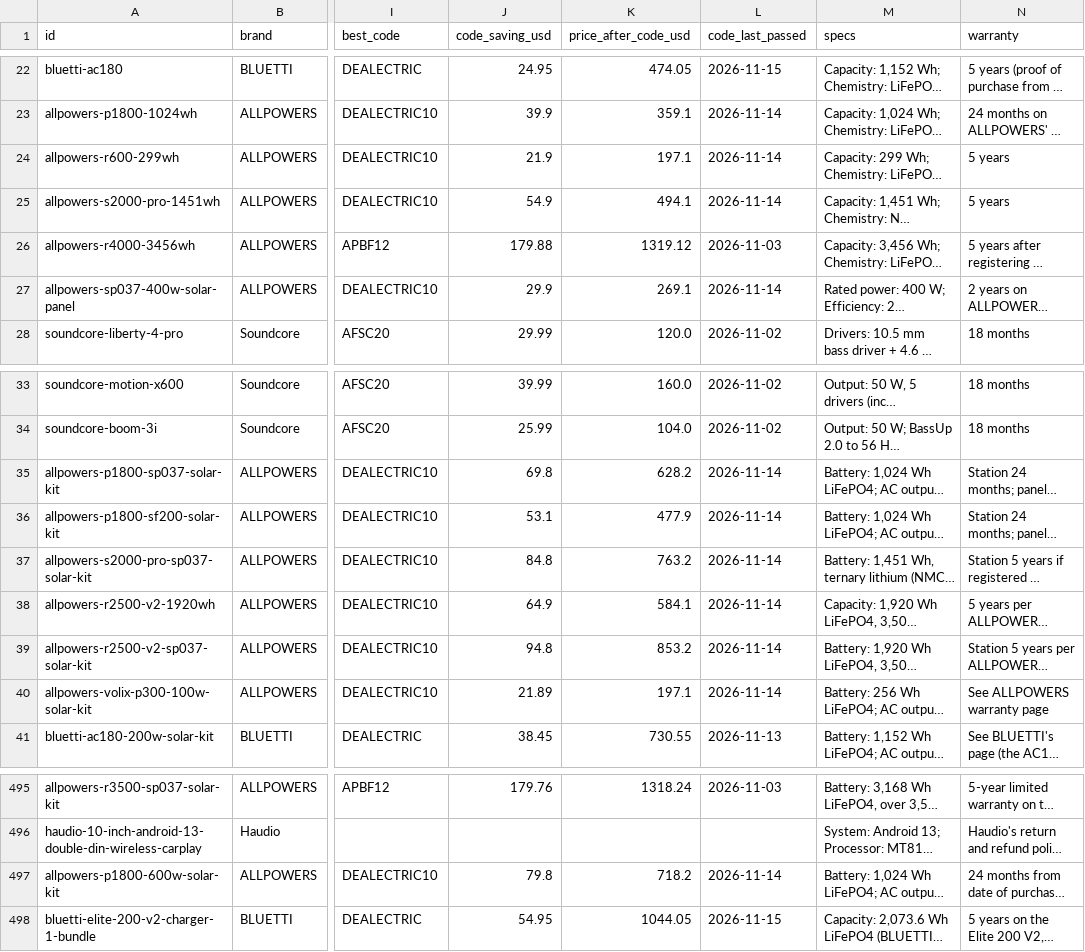
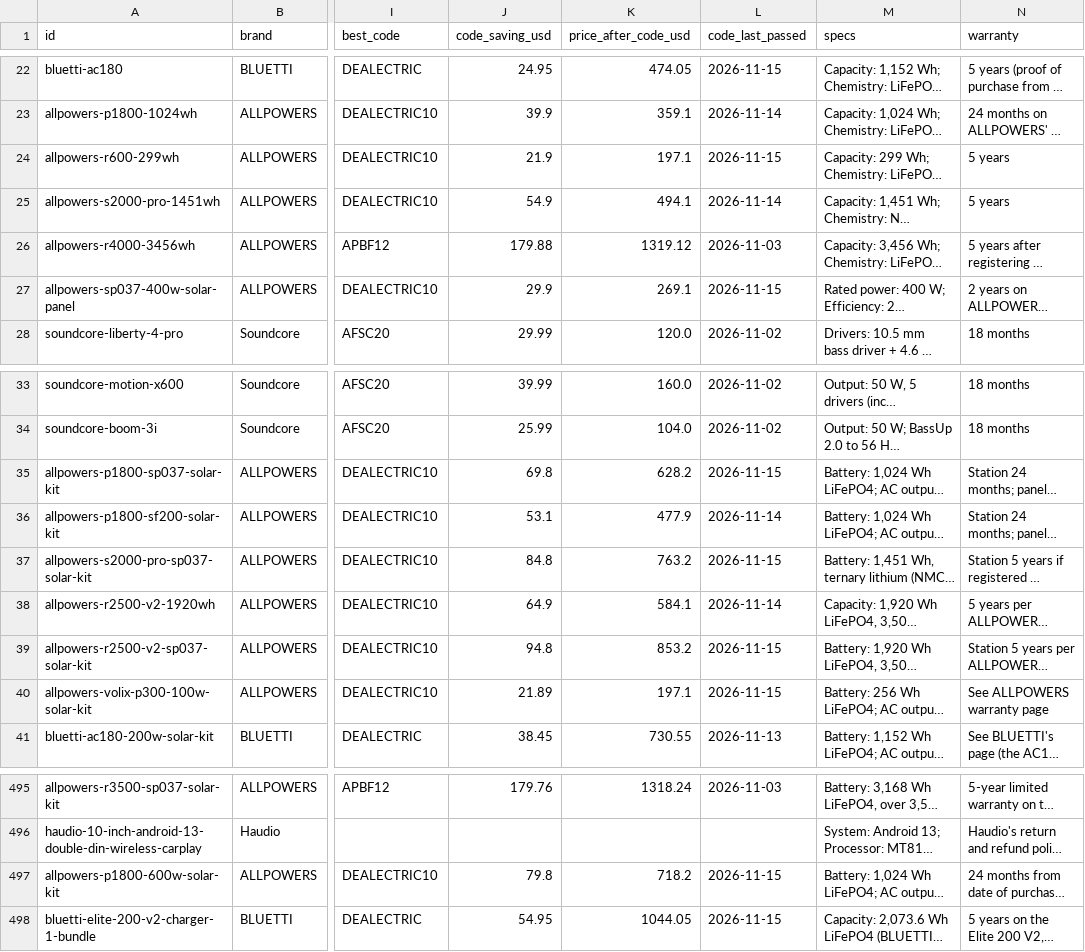
Before and after one commit to barryyao1017-hub/dealectric, a CSV file: docs/dealectric-products.csv, drawn as a sheet; only a part is shown, gaps mark what is left out; long unchanged cells end in …; the diff names each change by its address in the sheet, - before the commit and + after, or states it on an @@ line.

```diff
--- a/docs/dealectric-products.csv
+++ b/docs/dealectric-products.csv
-L24 (code_last_passed): 2026-11-14
+L24 (code_last_passed): 2026-11-15
-L27 (code_last_passed): 2026-11-14
+L27 (code_last_passed): 2026-11-15
-L35 (code_last_passed): 2026-11-14
+L35 (code_last_passed): 2026-11-15
-L37 (code_last_passed): 2026-11-14
+L37 (code_last_passed): 2026-11-15
-L39:L40 (code_last_passed): 2026-11-14
+L39:L40 (code_last_passed): 2026-11-15
-L497 (code_last_passed): 2026-11-14
+L497 (code_last_passed): 2026-11-15
```
Also changed, not shown: 38 other files.
